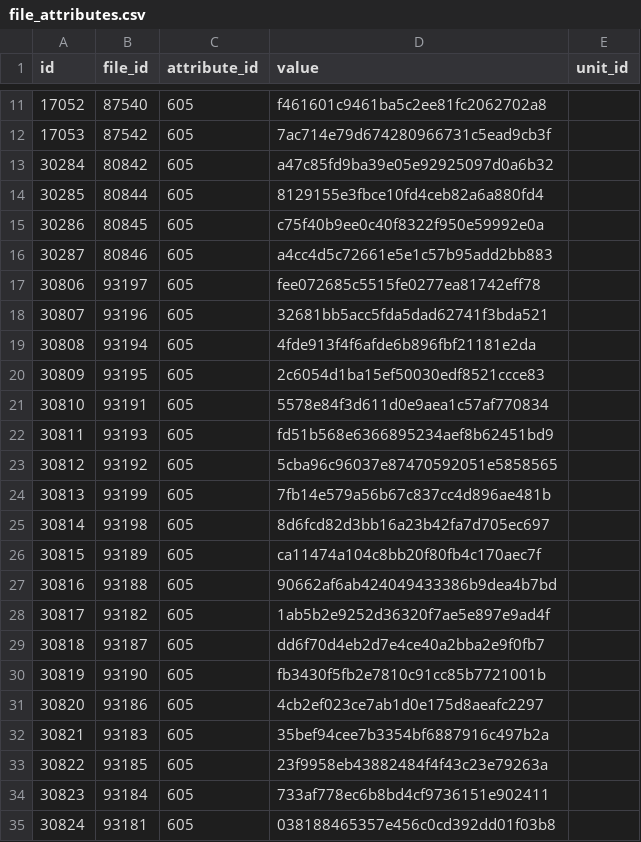
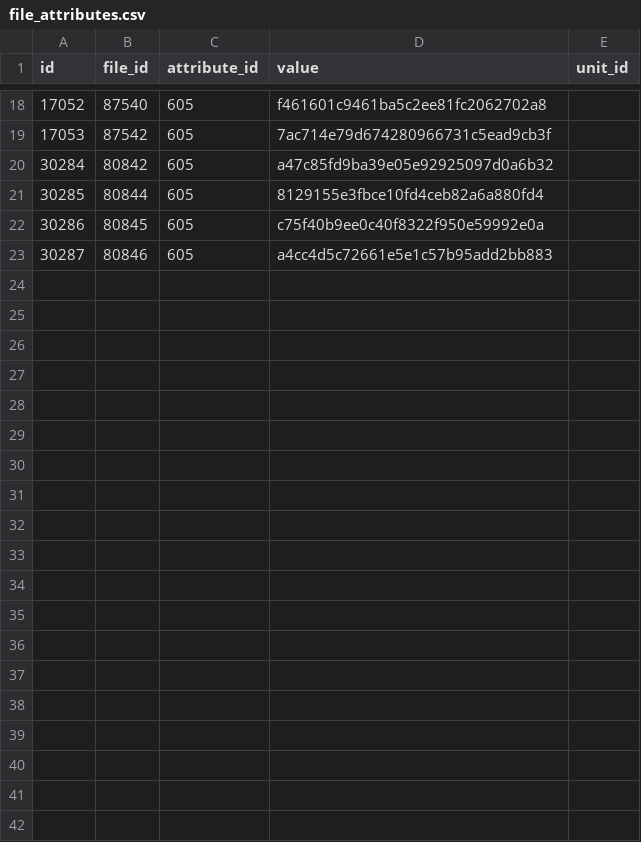
Before and after one commit to pli888/gigadb-website, a CSV file: data/dev/file_attributes.csv, drawn as a sheet; only a part is shown, gaps mark what is left out; removed rows and columns are numbered as before the commit, all else as after; the diff covers the shown part only; the diff names each change by its address in the sheet, - before the commit and + after, or states it on an @@ line.

```diff
--- a/data/dev/file_attributes.csv
+++ b/data/dev/file_attributes.csv
-row 17: 30806 | 93197 | 605 | fee072685c5515fe0277ea81742eff78
-row 18: 30807 | 93196 | 605 | 32681bb5acc5fda5dad62741f3bda521
-row 19: 30808 | 93194 | 605 | 4fde913f4f6afde6b896fbf21181e2da
-row 20: 30809 | 93195 | 605 | 2c6054d1ba15ef50030edf8521ccce83
-row 21: 30810 | 93191 | 605 | 5578e84f3d611d0e9aea1c57af770834
-row 22: 30811 | 93193 | 605 | fd51b568e6366895234aef8b62451bd9
-row 23: 30812 | 93192 | 605 | 5cba96c96037e87470592051e5858565
-row 24: 30813 | 93199 | 605 | 7fb14e579a56b67c837cc4d896ae481b
-row 25: 30814 | 93198 | 605 | 8d6fcd82d3bb16a23b42fa7d705ec697
-row 26: 30815 | 93189 | 605 | ca11474a104c8bb20f80fb4c170aec7f
-row 27: 30816 | 93188 | 605 | 90662af6ab424049433386b9dea4b7bd
-row 28: 30817 | 93182 | 605 | 1ab5b2e9252d36320f7ae5e897e9ad4f
-row 29: 30818 | 93187 | 605 | dd6f70d4eb2d7e4ce40a2bba2e9f0fb7
-row 30: 30819 | 93190 | 605 | fb3430f5fb2e7810c91cc85b7721001b
-row 31: 30820 | 93186 | 605 | 4cb2ef023ce7ab1d0e175d8aeafc2297
-row 32: 30821 | 93183 | 605 | 35bef94cee7b3354bf6887916c497b2a
-row 33: 30822 | 93185 | 605 | 23f9958eb43882484f4f43c23e79263a
-row 34: 30823 | 93184 | 605 | 733af778ec6b8bd4cf9736151e902411
-row 35: 30824 | 93181 | 605 | 038188465357e456c0cd392dd01f03b8
```
Also changed, not shown: 7 added rows elsewhere in this file, data/dev/attribute.csv, data/dev/author.csv, 25 other files.
